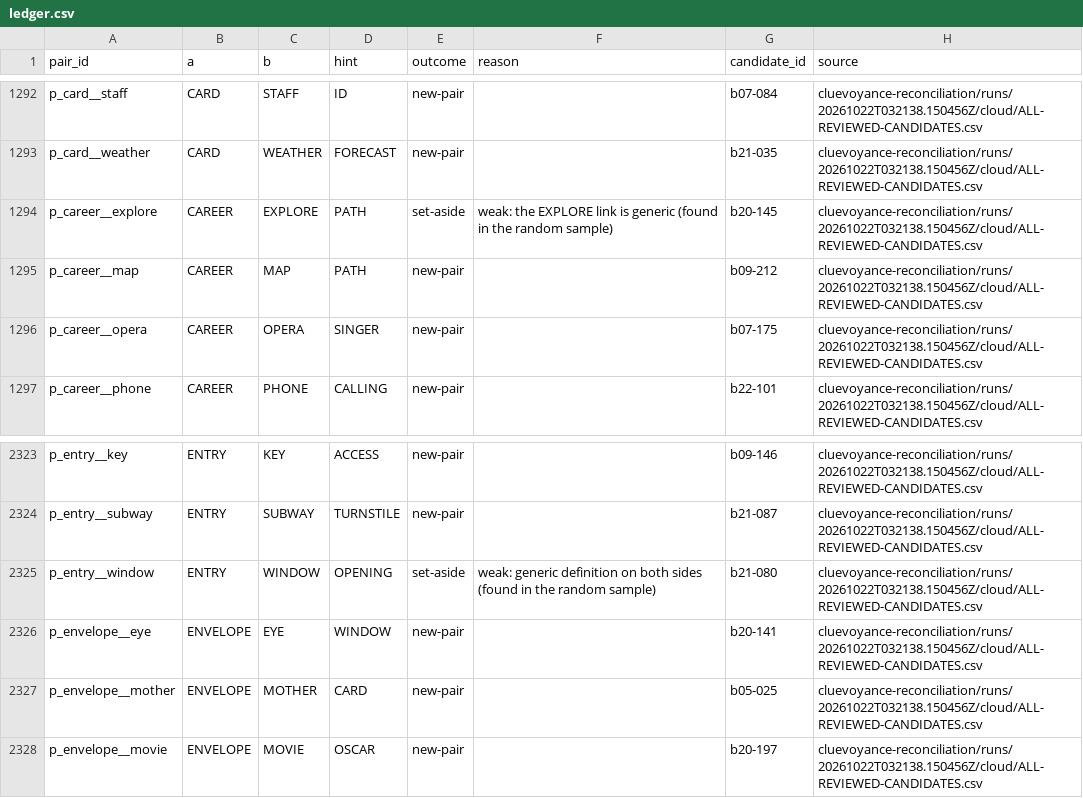
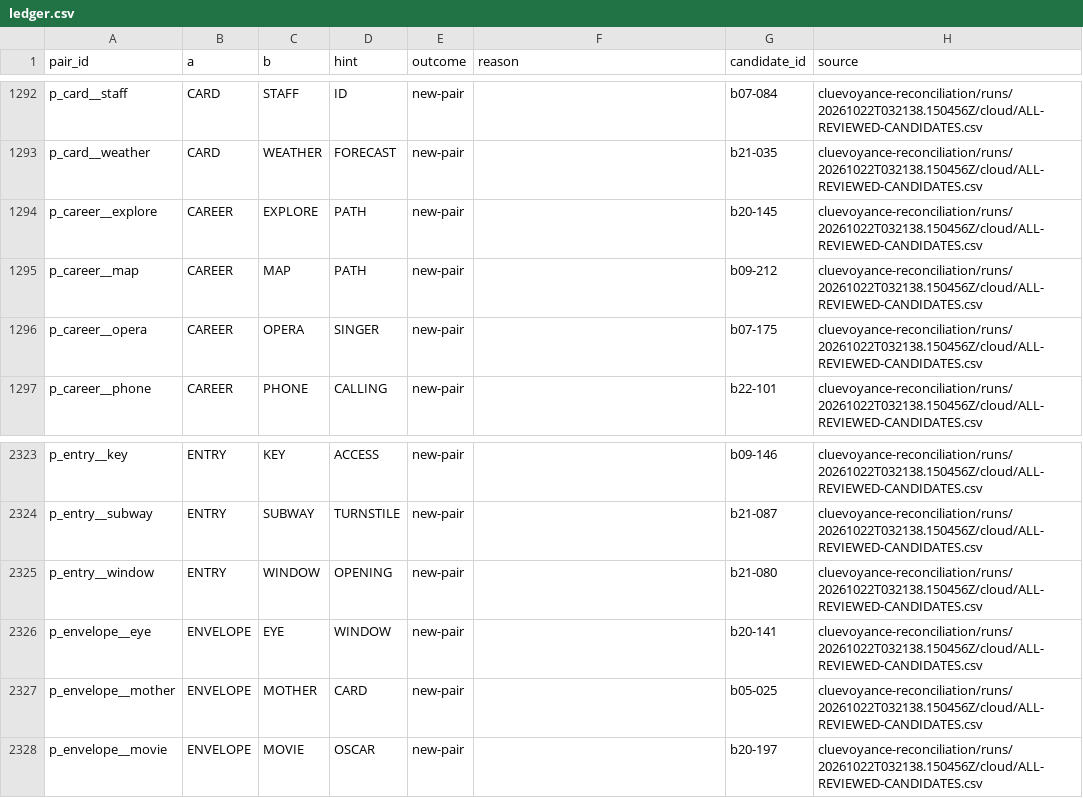
Before and after one commit to showvideogames/crystal-clues, a CSV file: data/unlimited/imports/consolidated-1022/ledger.csv, drawn as a sheet; only a part is shown, gaps mark what is left out.

```diff
--- a/data/unlimited/imports/consolidated-1022/ledger.csv
+++ b/data/unlimited/imports/consolidated-1022/ledger.csv
@@ -1293,3 +1293,3 @@ p_card__staff,CARD,STAFF,ID,new-pair,,b07-084,cluevoyance-reconciliation/runs/20
 p_card__weather,CARD,WEATHER,FORECAST,new-pair,,b21-035,cluevoyance-reconciliation/runs/20261022T032138.150456Z/cloud/ALL-REVIEWED-CANDIDATES.csv
-p_career__explore,CAREER,EXPLORE,PATH,set-aside,weak: the EXPLORE link is generic (found in the random sample),b20-145,cluevoyance-reconciliation/runs/20261022T032138.150456Z/cloud/ALL-REVIEWED-CANDIDATES.csv
+p_career__explore,CAREER,EXPLORE,PATH,new-pair,,b20-145,cluevoyance-reconciliation/runs/20261022T032138.150456Z/cloud/ALL-REVIEWED-CANDIDATES.csv
 p_career__map,CAREER,MAP,PATH,new-pair,,b09-212,cluevoyance-reconciliation/runs/20261022T032138.150456Z/cloud/ALL-REVIEWED-CANDIDATES.csv
@@ -2324,3 +2324,3 @@ p_entry__key,ENTRY,KEY,ACCESS,new-pair,,b09-146,cluevoyance-reconciliation/runs/
 p_entry__subway,ENTRY,SUBWAY,TURNSTILE,new-pair,,b21-087,cluevoyance-reconciliation/runs/20261022T032138.150456Z/cloud/ALL-REVIEWED-CANDIDATES.csv
-p_entry__window,ENTRY,WINDOW,OPENING,set-aside,weak: generic definition on both sides (found in the random sample),b21-080,cluevoyance-reconciliation/runs/20261022T032138.150456Z/cloud/ALL-REVIEWED-CANDIDATES.csv
+p_entry__window,ENTRY,WINDOW,OPENING,new-pair,,b21-080,cluevoyance-reconciliation/runs/20261022T032138.150456Z/cloud/ALL-REVIEWED-CANDIDATES.csv
 p_envelope__eye,ENVELOPE,EYE,WINDOW,new-pair,,b20-141,cluevoyance-reconciliation/runs/20261022T032138.150456Z/cloud/ALL-REVIEWED-CANDIDATES.csv
```
Also changed, not shown: data/unlimited/imports/consolidated-1022/labelled.csv, 17 other files.
